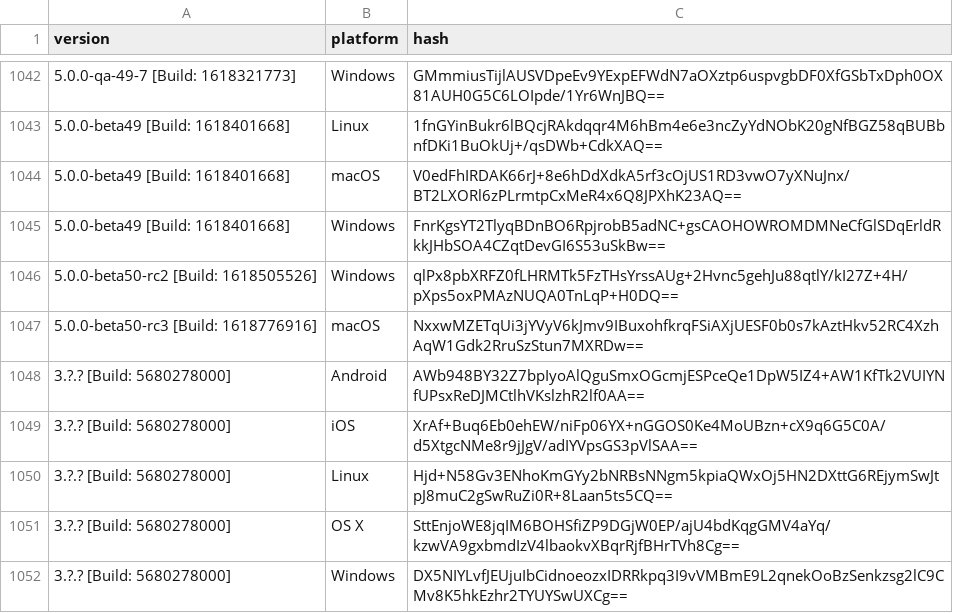
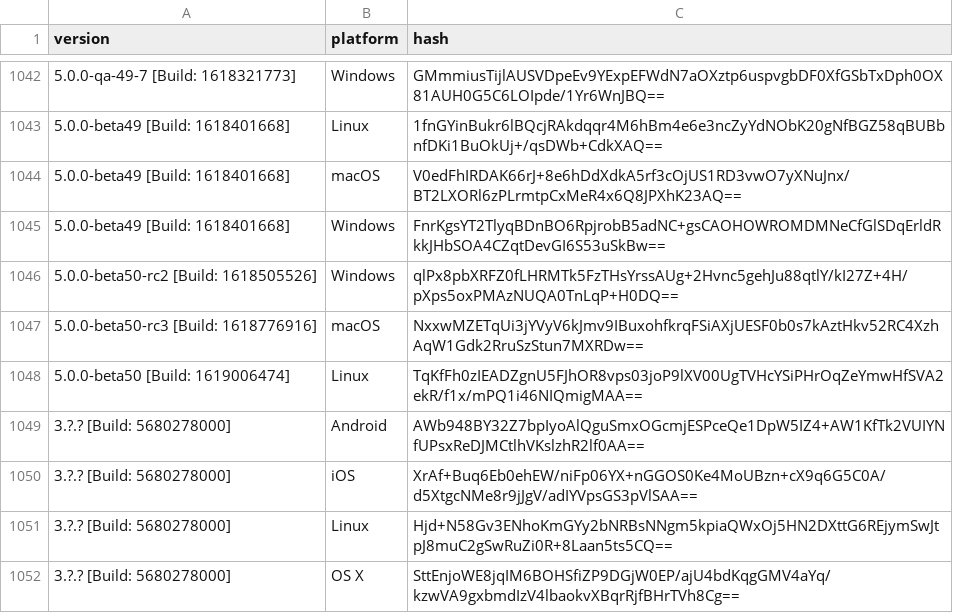
Before and after one commit to ReSpeak/tsdeclarations, a CSV file: Versions.csv, drawn as a sheet; only a part is shown, gaps mark what is left out; the shorter side is filled out with more unchanged rows.

Commit message:
Added new version: 5.0.0-beta50 [Build: 1619006474],Linux

```diff
--- a/Versions.csv
+++ b/Versions.csv
@@ -1047,2 +1047,3 @@ version,platform,hash
 5.0.0-beta50-rc3 [Build: 1618776916],macOS,NxxwMZETqUi3jYVyV6kJmv9IBuxohfkrqFSiAXjUESF0b0s7kAztHkv52RC4XzhAqW1Gdk2RruSzStun7MXRDw==
+5.0.0-beta50 [Build: 1619006474],Linux,TqKfFh0zIEADZgnU5FJhOR8vps03joP9lXV00UgTVHcYSiPHrOqZeYmwHfSVA2ekR/f1x/mPQ1i46NIQmigMAA==
 3.?.? [Build: 5680278000],Android,AWb948BY32Z7bpIyoAlQguSmxOGcmjESPceQe1DpW5IZ4+AW1KfTk2VUIYNfUPsxReDJMCtlhVKslzhR2lf0AA==
```
